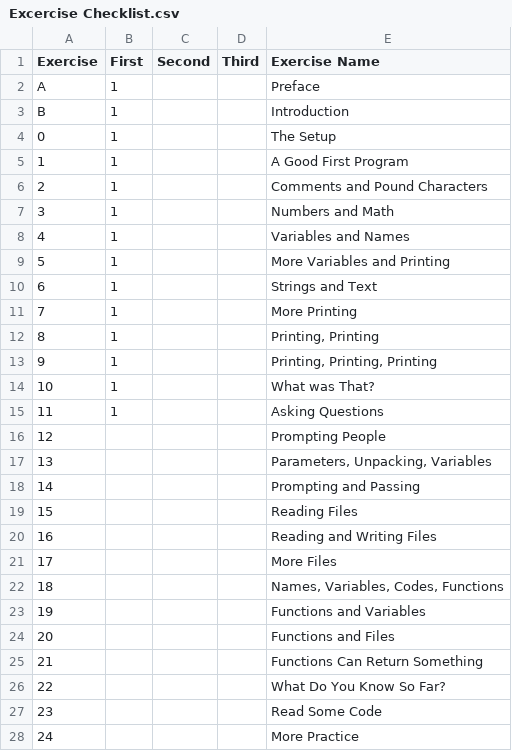
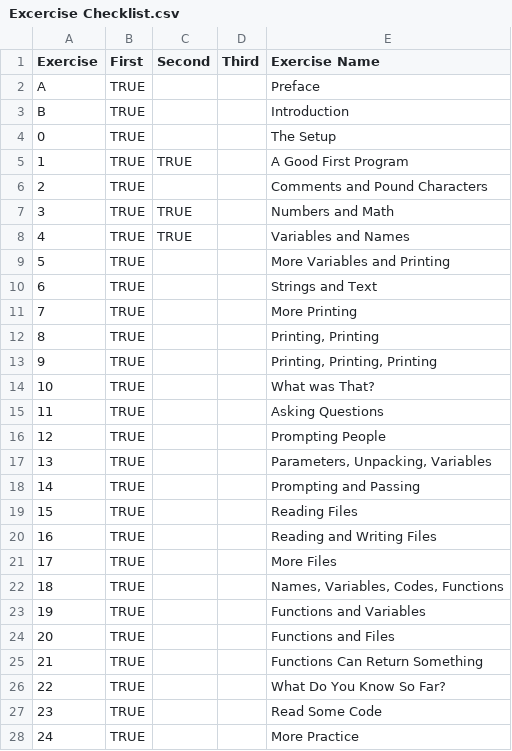
Before and after one commit to stmayfield/ruby-hard-way, a CSV file: Excercise Checklist.csv, drawn as a sheet; only a part is shown; the diff covers the shown part only.

Commit message:
updated tracking sheet

```diff
--- a/Excercise Checklist.csv
+++ b/Excercise Checklist.csv
@@ -1,28 +1,28 @@
 Exercise,First,Second,Third,Exercise Name
-A,1,,,Preface
-B,1,,,Introduction
-0,1,,,The Setup
-1,1,,,A Good First Program
-2,1,,,Comments and Pound Characters
-3,1,,,Numbers and Math
-4,1,,,Variables and Names
-5,1,,,More Variables and Printing
-6,1,,,Strings and Text
-7,1,,,More Printing
-8,1,,,"Printing, Printing"
-9,1,,,"Printing, Printing, Printing"
-10,1,,,What was That?
-11,1,,,Asking Questions
-12,,,,Prompting People
-13,,,,"Parameters, Unpacking, Variables"
-14,,,,Prompting and Passing
-15,,,,Reading Files
-16,,,,Reading and Writing Files
-17,,,,More Files
-18,,,,"Names, Variables, Codes, Functions"
-19,,,,Functions and Variables
-20,,,,Functions and Files
-21,,,,Functions Can Return Something
-22,,,,What Do You Know So Far?
-23,,,,Read Some Code
-24,,,,More Practice
+A,TRUE,,,Preface
+B,TRUE,,,Introduction
+0,TRUE,,,The Setup
+1,TRUE,TRUE,,A Good First Program
+2,TRUE,,,Comments and Pound Characters
+3,TRUE,TRUE,,Numbers and Math
+4,TRUE,TRUE,,Variables and Names
+5,TRUE,,,More Variables and Printing
+6,TRUE,,,Strings and Text
+7,TRUE,,,More Printing
+8,TRUE,,,"Printing, Printing"
+9,TRUE,,,"Printing, Printing, Printing"
+10,TRUE,,,What was That?
+11,TRUE,,,Asking Questions
+12,TRUE,,,Prompting People
+13,TRUE,,,"Parameters, Unpacking, Variables"
+14,TRUE,,,Prompting and Passing
+15,TRUE,,,Reading Files
+16,TRUE,,,Reading and Writing Files
+17,TRUE,,,More Files
+18,TRUE,,,"Names, Variables, Codes, Functions"
+19,TRUE,,,Functions and Variables
+20,TRUE,,,Functions and Files
+21,TRUE,,,Functions Can Return Something
+22,TRUE,,,What Do You Know So Far?
+23,TRUE,,,Read Some Code
+24,TRUE,,,More Practice
```
Also changed, not shown: 29 edited cells elsewhere in this file.
